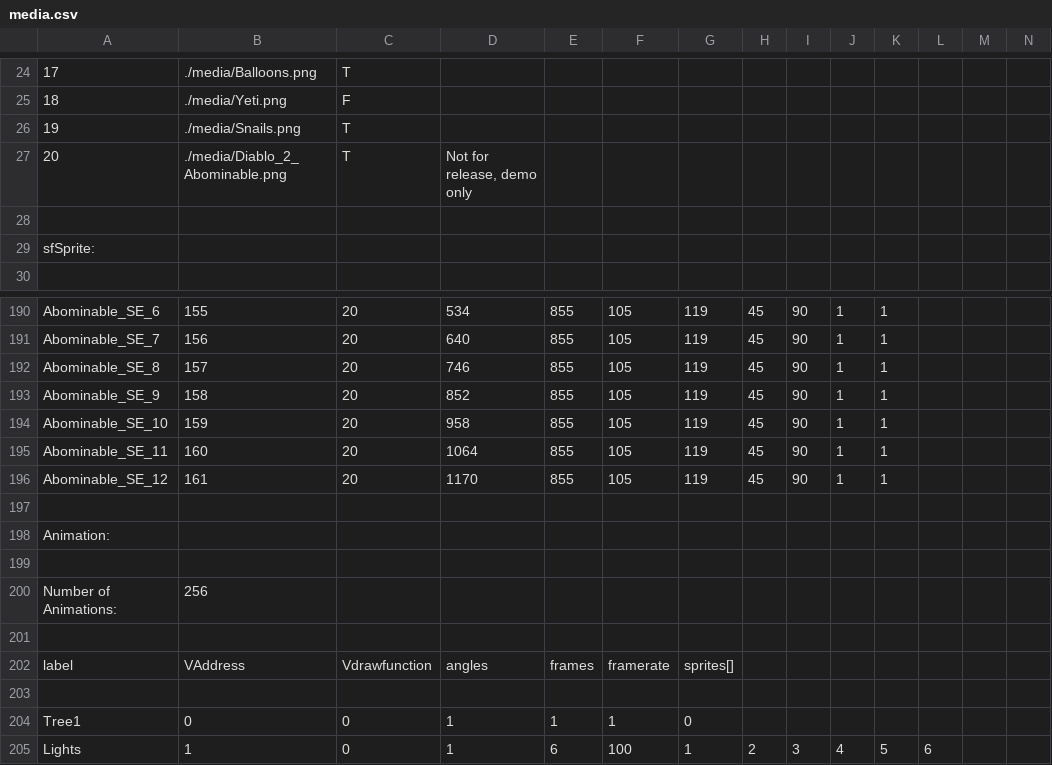
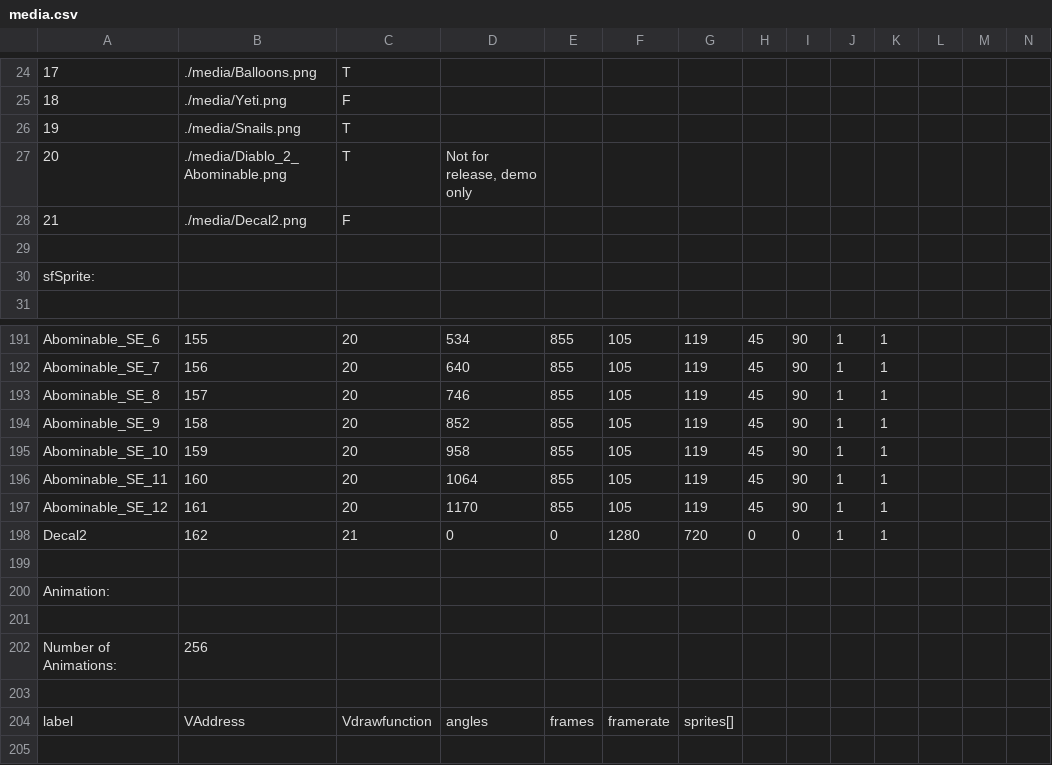
Before and after one commit to BostonBrooks/Spaghetti_Graveyard, a CSV file: media/media.csv, drawn as a sheet; only a part is shown, gaps mark what is left out; the shorter side is filled out with more unchanged rows; rows hold the shown columns only; the diff names each change by its address in the sheet, - before the commit and + after, or states it on an @@ line.

```diff
--- a/media/media.csv
+++ b/media/media.csv
+row 28: 21 | ./media/Decal2.png | F
+row 198: Decal2 | 162 | 21 | 0 | 0 | 1280 | 720 | 0 | 0 | 1 | 1
```
Also changed, not shown: 9 other files.
